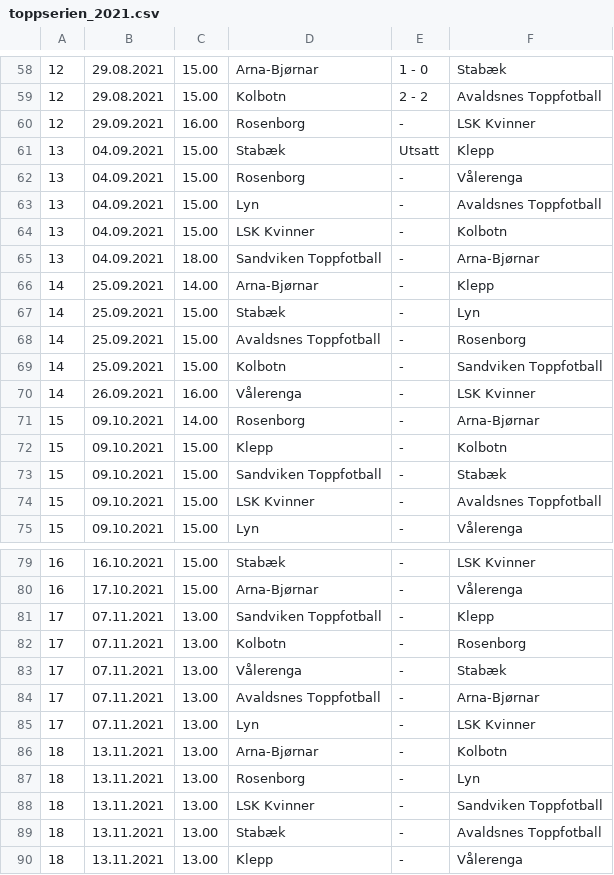
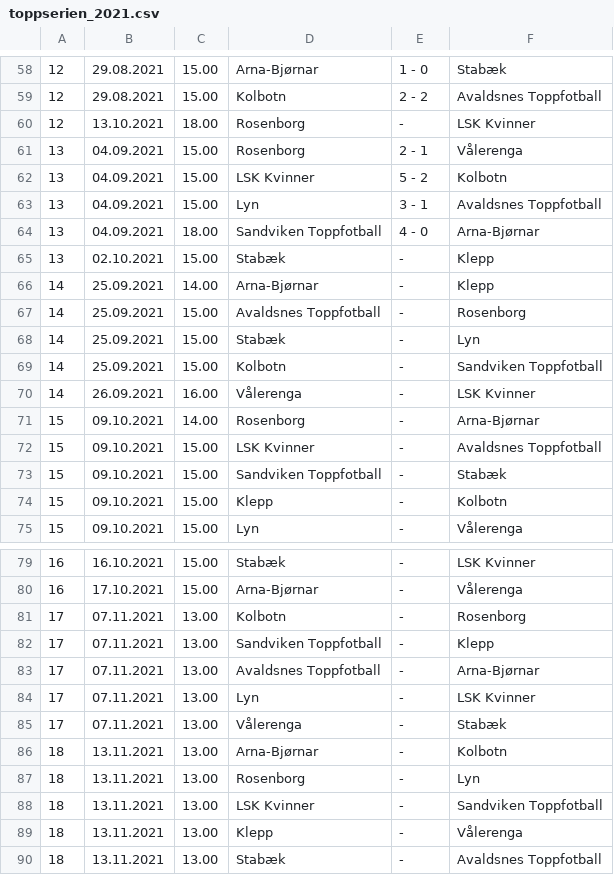
Before and after one commit to runarsae/football-tournaments, a CSV file: ft.instances/datasets/toppserien_2021.csv (was ft/datasets/toppserien_2021.csv), drawn as a sheet; only a part is shown, gaps mark what is left out; the diff covers the shown part only.

```diff
--- a/ft/datasets/toppserien_2021.csv
+++ b/ft.instances/datasets/toppserien_2021.csv
@@ -59,11 +59,11 @@
 12;29.08.2021;15.00;Kolbotn;2 - 2;Avaldsnes Toppfotball
-12;29.09.2021;16.00;Rosenborg;-;LSK Kvinner
-13;04.09.2021;15.00;Stabæk;Utsatt;Klepp
-13;04.09.2021;15.00;Rosenborg;-;Vålerenga
-13;04.09.2021;15.00;Lyn;-;Avaldsnes Toppfotball
-13;04.09.2021;15.00;LSK Kvinner;-;Kolbotn
-13;04.09.2021;18.00;Sandviken Toppfotball ;-;Arna-Bjørnar
+12;13.10.2021;18.00;Rosenborg;-;LSK Kvinner
+13;04.09.2021;15.00;Rosenborg;2 - 1;Vålerenga
+13;04.09.2021;15.00;LSK Kvinner;5 - 2;Kolbotn
+13;04.09.2021;15.00;Lyn;3 - 1;Avaldsnes Toppfotball
+13;04.09.2021;18.00;Sandviken Toppfotball ;4 - 0;Arna-Bjørnar
+13;02.10.2021;15.00;Stabæk;-;Klepp
 14;25.09.2021;14.00;Arna-Bjørnar;-;Klepp
+14;25.09.2021;15.00;Avaldsnes Toppfotball;-;Rosenborg
 14;25.09.2021;15.00;Stabæk;-;Lyn
-14;25.09.2021;15.00;Avaldsnes Toppfotball;-;Rosenborg
 14;25.09.2021;15.00;Kolbotn;-;Sandviken Toppfotball
@@ -71,5 +71,5 @@
 15;09.10.2021;14.00;Rosenborg;-;Arna-Bjørnar
+15;09.10.2021;15.00;LSK Kvinner;-;Avaldsnes Toppfotball
+15;09.10.2021;15.00;Sandviken Toppfotball ;-;Stabæk
 15;09.10.2021;15.00;Klepp;-;Kolbotn
-15;09.10.2021;15.00;Sandviken Toppfotball ;-;Stabæk
-15;09.10.2021;15.00;LSK Kvinner;-;Avaldsnes Toppfotball
 15;09.10.2021;15.00;Lyn;-;Vålerenga
@@ -80,7 +80,7 @@
 16;17.10.2021;15.00;Arna-Bjørnar;-;Vålerenga
+17;07.11.2021;13.00;Kolbotn;-;Rosenborg
 17;07.11.2021;13.00;Sandviken Toppfotball ;-;Klepp
-17;07.11.2021;13.00;Kolbotn;-;Rosenborg
-17;07.11.2021;13.00;Vålerenga;-;Stabæk
 17;07.11.2021;13.00;Avaldsnes Toppfotball;-;Arna-Bjørnar
 17;07.11.2021;13.00;Lyn;-;LSK Kvinner
+17;07.11.2021;13.00;Vålerenga;-;Stabæk
 18;13.11.2021;13.00;Arna-Bjørnar;-;Kolbotn
@@ -88,3 +88,3 @@
 18;13.11.2021;13.00;LSK Kvinner;-;Sandviken Toppfotball
+18;13.11.2021;13.00;Klepp;-;Vålerenga
 18;13.11.2021;13.00;Stabæk;-;Avaldsnes Toppfotball
-18;13.11.2021;13.00;Klepp;-;Vålerenga
```
Also changed, not shown: 6 moved rows elsewhere in this file, ft.instances/datasets/eliteserien_2021.csv, 19 other files.
